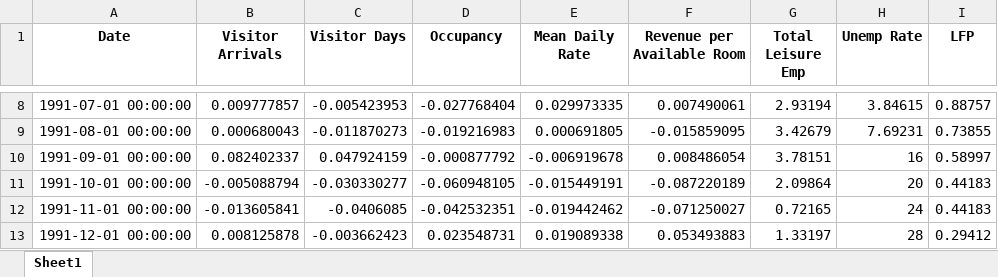
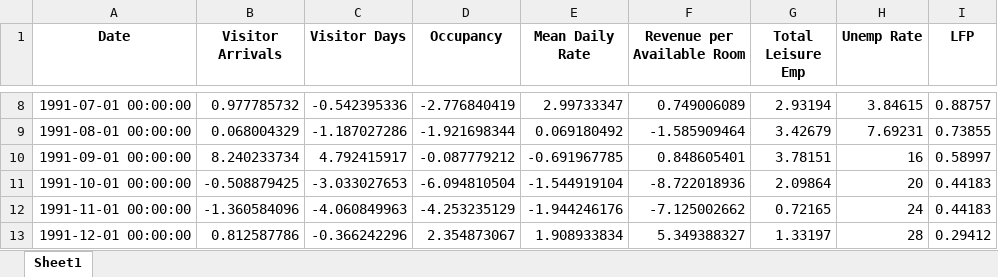
Before and after one commit to jgreathouse9/SynthWorld, an Excel workbook: Paper1/Paper/Data/HawaiiData.xlsx, sheet Sheet1, drawn as a sheet; only a part is shown, gaps mark what is left out; values as stored, in another font and other column widths than the file's, no borders; the diff covers the shown part only; the diff names each change by its address in the sheet, - before the commit and + after, or states it on an @@ line.

```diff
--- a/Paper1/Paper/Data/HawaiiData.xlsx (sheet Sheet1)
+++ b/Paper1/Paper/Data/HawaiiData.xlsx (sheet Sheet1)
-B8 (Visitor Arrivals): 0.009777857
+B8 (Visitor Arrivals): 0.977785732
-C8 (Visitor Days): -0.005423953
+C8 (Visitor Days): -0.542395336
-D8 (Occupancy): -0.027768404
+D8 (Occupancy): -2.776840419
-E8 (Mean Daily Rate): 0.029973335
+E8 (Mean Daily Rate): 2.99733347
-F8 (Revenue per Available Room): 0.007490061
+F8 (Revenue per Available Room): 0.749006089
-B9 (Visitor Arrivals): 0.000680043
+B9 (Visitor Arrivals): 0.068004329
-C9 (Visitor Days): -0.011870273
+C9 (Visitor Days): -1.187027286
-D9 (Occupancy): -0.019216983
+D9 (Occupancy): -1.921698344
-E9 (Mean Daily Rate): 0.000691805
+E9 (Mean Daily Rate): 0.069180492
-F9 (Revenue per Available Room): -0.015859095
+F9 (Revenue per Available Room): -1.585909464
-B10 (Visitor Arrivals): 0.082402337
+B10 (Visitor Arrivals): 8.240233734
-C10 (Visitor Days): 0.047924159
+C10 (Visitor Days): 4.792415917
-D10 (Occupancy): -0.000877792
+D10 (Occupancy): -0.087779212
-E10 (Mean Daily Rate): -0.006919678
+E10 (Mean Daily Rate): -0.691967785
-F10 (Revenue per Available Room): 0.008486054
+F10 (Revenue per Available Room): 0.848605401
-B11 (Visitor Arrivals): -0.005088794
+B11 (Visitor Arrivals): -0.508879425
-C11 (Visitor Days): -0.030330277
+C11 (Visitor Days): -3.033027653
-D11 (Occupancy): -0.060948105
+D11 (Occupancy): -6.094810504
-E11 (Mean Daily Rate): -0.015449191
+E11 (Mean Daily Rate): -1.544919104
-F11 (Revenue per Available Room): -0.087220189
+F11 (Revenue per Available Room): -8.722018936
-B12 (Visitor Arrivals): -0.013605841
+B12 (Visitor Arrivals): -1.360584096
-C12 (Visitor Days): -0.0406085
+C12 (Visitor Days): -4.060849963
-D12 (Occupancy): -0.042532351
+D12 (Occupancy): -4.253235129
-E12 (Mean Daily Rate): -0.019442462
+E12 (Mean Daily Rate): -1.944246176
-F12 (Revenue per Available Room): -0.071250027
+F12 (Revenue per Available Room): -7.125002662
-B13 (Visitor Arrivals): 0.008125878
+B13 (Visitor Arrivals): 0.812587786
-C13 (Visitor Days): -0.003662423
+C13 (Visitor Days): -0.366242296
-D13 (Occupancy): 0.023548731
+D13 (Occupancy): 2.354873067
-E13 (Mean Daily Rate): 0.019089338
+E13 (Mean Daily Rate): 1.908933834
-F13 (Revenue per Available Room): 0.053493883
+F13 (Revenue per Available Room): 5.349388327
```
Also changed, not shown: 1770 edited cells elsewhere in this sheet.
